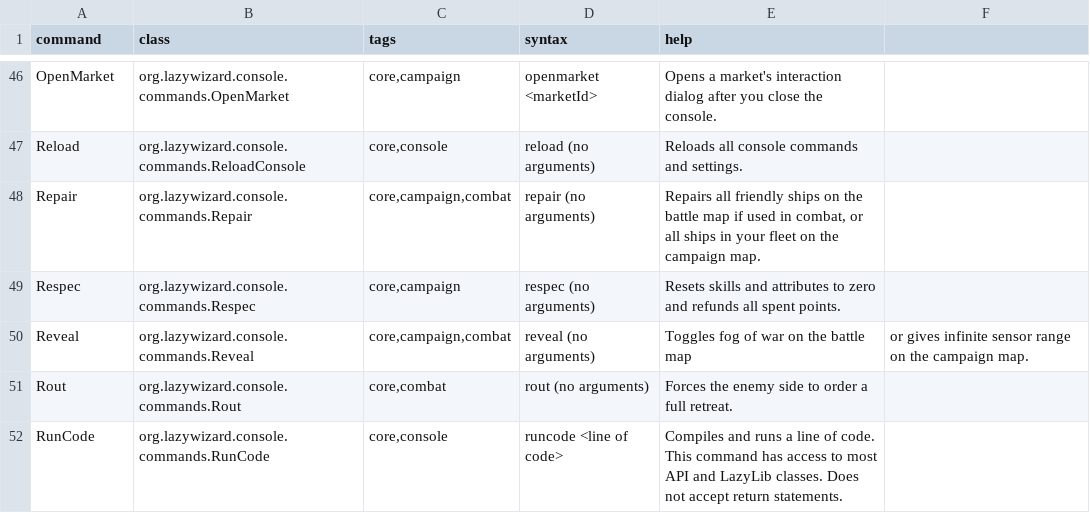
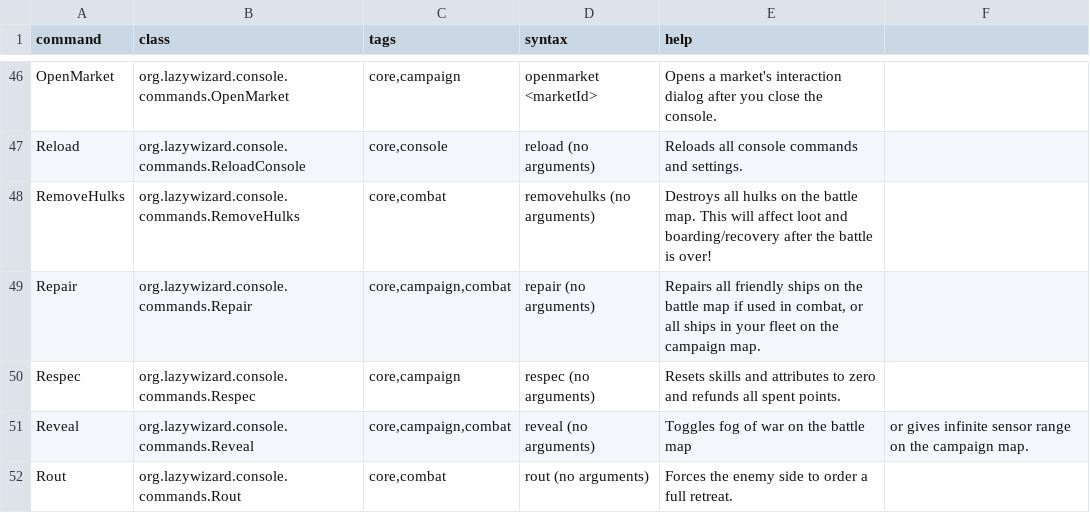
Before and after one commit to LazyWizard/console-commands, a CSV file: commands.csv, drawn as a sheet; only a part is shown, gaps mark what is left out; the shorter side is filled out with more unchanged rows; the diff names each change by its address in the sheet, - before the commit and + after, or states it on an @@ line.

Commit message:
Added RemoveHulks command

```diff
--- a/commands.csv
+++ b/commands.csv
+row 48: RemoveHulks | org.lazywizard.console.commands.RemoveHulks | core,combat | removehulks (no arguments) | Destroys all hulks on the battle map. This will affect loot and boarding/recovery after the battle is over!
```
Also changed, not shown: 5 other files.
